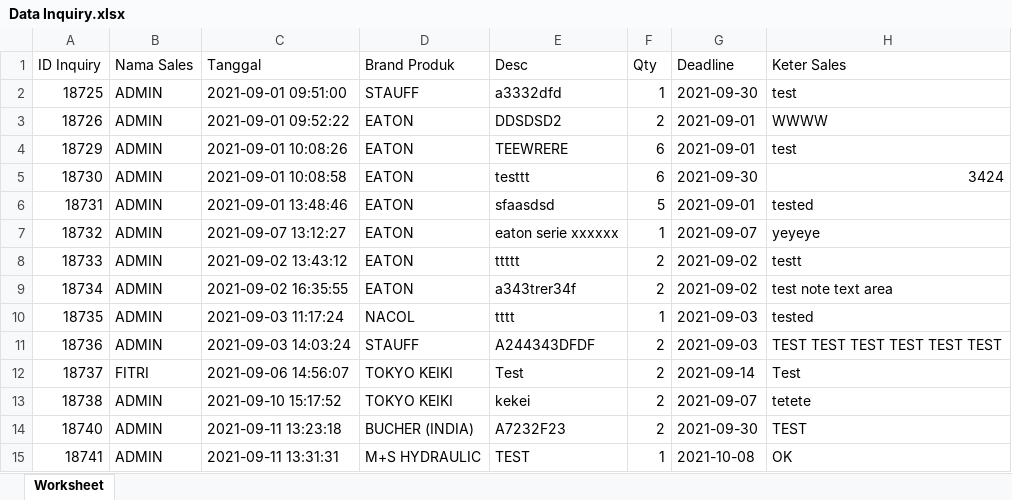
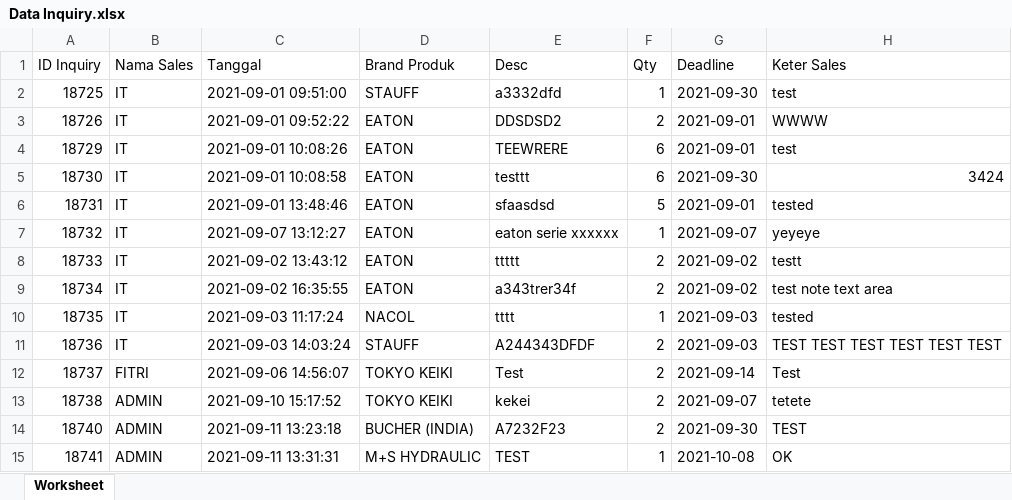
Before and after one commit to Habul/inquiry, an Excel workbook: assets/excel/Data Inquiry.xlsx, sheet Worksheet, drawn as a sheet; only a part is shown; values as stored, in another font and other column widths than the file's, no borders; the diff names each change by its address in the sheet, - before the commit and + after, or states it on an @@ line.

Commit message:
fix table view

```diff
--- a/assets/excel/Data Inquiry.xlsx (sheet Worksheet)
+++ b/assets/excel/Data Inquiry.xlsx (sheet Worksheet)
-B2:B11 (Nama Sales): ADMIN
+B2:B11 (Nama Sales): IT
```
Also changed, not shown: 3 other files.
